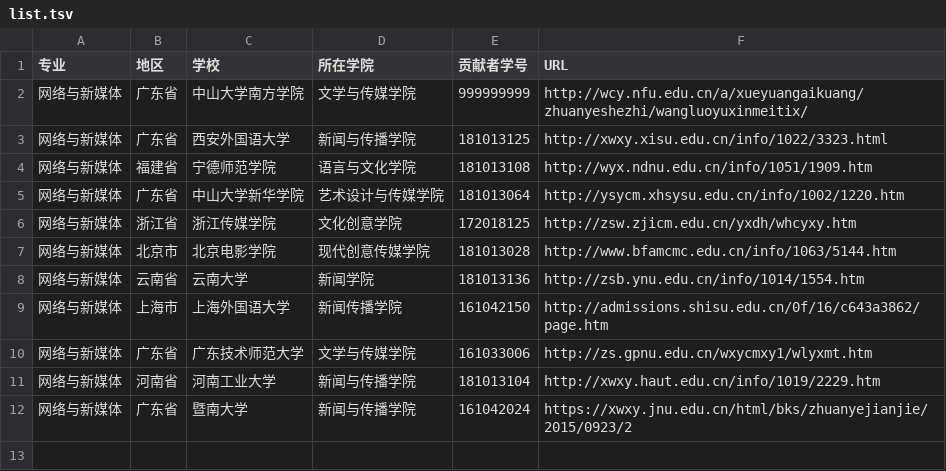
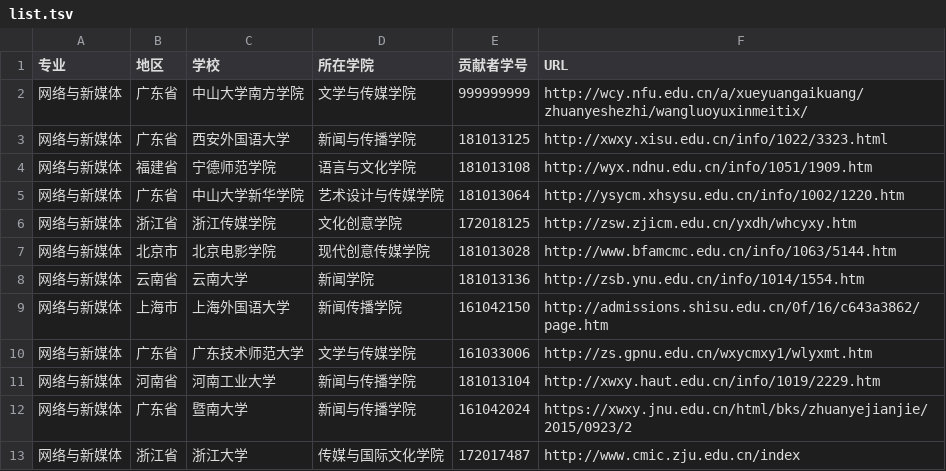
Before and after one commit to hanteng/China_newmedia_undergrad, a TSV file: list.tsv, drawn as a sheet; the diff names each change by its address in the sheet, - before the commit and + after, or states it on an @@ line.

Commit message:
Revert "Revert "新增一个含有网络与新媒体专业的大学，请求合并""

```diff
--- a/list.tsv
+++ b/list.tsv
+row 13: 网络与新媒体 | 浙江省 | 浙江大学 | 传媒与国际文化学院 | 172017487 | http://www.cmic.zju.edu.cn/index
```
